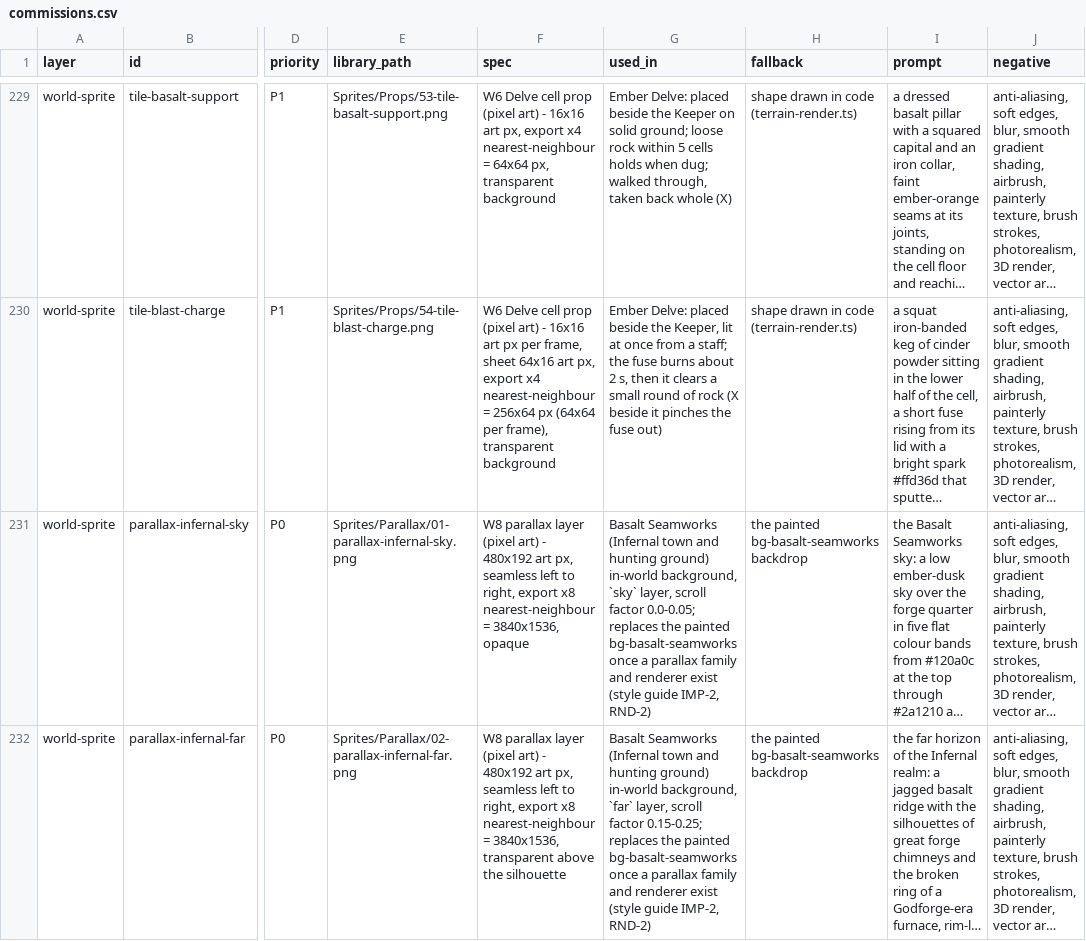
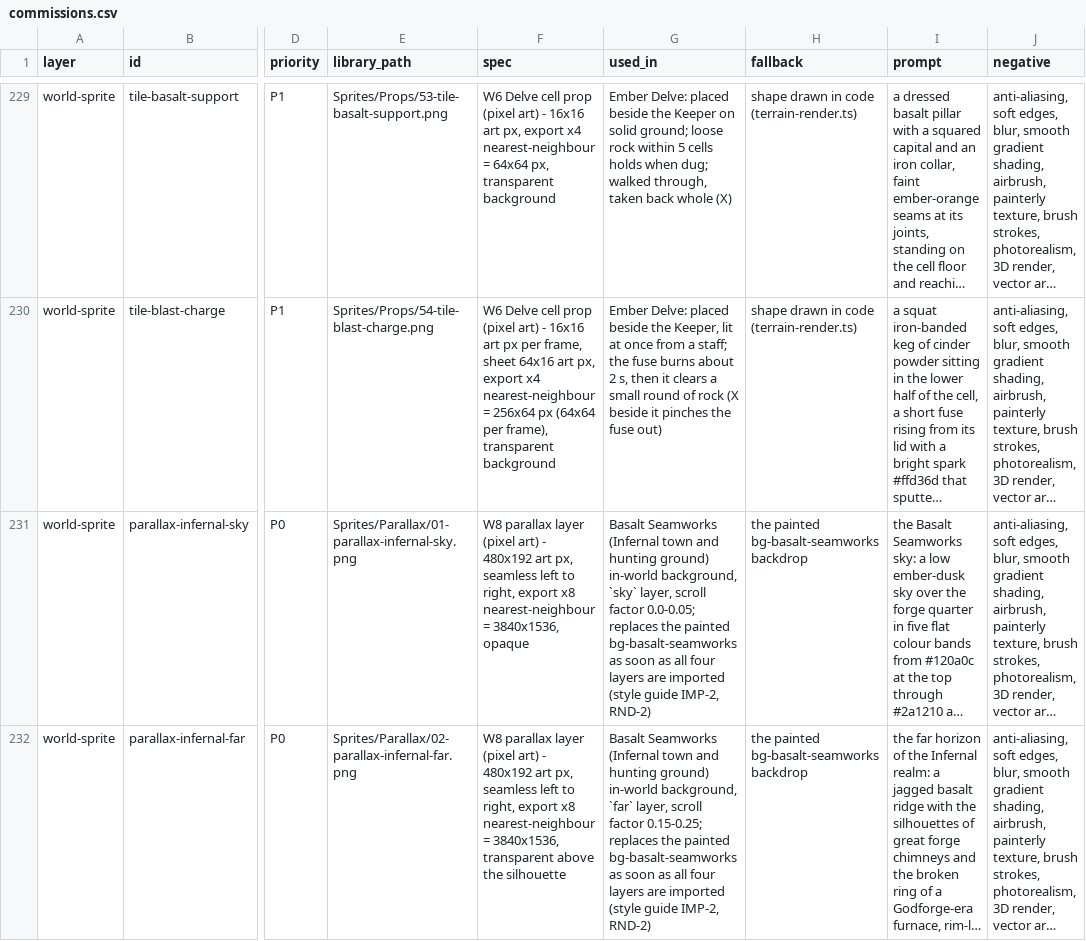
Before and after one commit to xsantcastx/xsantcastx, a CSV file: docs/art-commissions/commissions.csv, drawn as a sheet; only a part is shown, gaps mark what is left out; long unchanged cells end in …; the diff covers the shown part only; the diff names each change by its address in the sheet, - before the commit and + after, or states it on an @@ line.

```diff
--- a/docs/art-commissions/commissions.csv
+++ b/docs/art-commissions/commissions.csv
-G231 (used_in): …painted bg-basalt-seamworks once a parallax family and renderer exist (style guide…
+G231 (used_in): …painted bg-basalt-seamworks as soon as all four layers are imported (style guide…
-G232 (used_in): …painted bg-basalt-seamworks once a parallax family and renderer exist (style guide…
+G232 (used_in): …painted bg-basalt-seamworks as soon as all four layers are imported (style guide…
```
Also changed, not shown: 16 edited cells elsewhere in this file, 25 other files.
